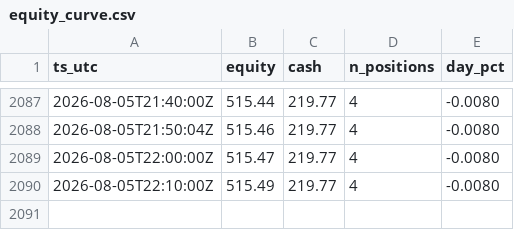
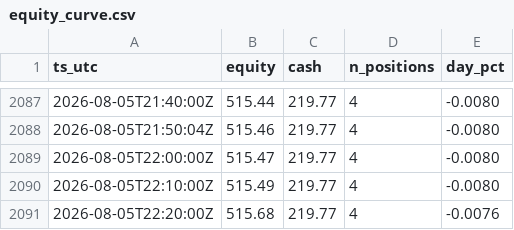
Before and after one commit to JonDipilato/ai-trading-battle, a CSV file: data/scalper/equity_curve.csv, drawn as a sheet; only a part is shown, gaps mark what is left out.

```diff
--- a/data/scalper/equity_curve.csv
+++ b/data/scalper/equity_curve.csv
@@ -2090 +2090,2 @@ ts_utc,equity,cash,n_positions,day_pct
 2026-08-05T22:10:00Z,515.49,219.77,4,-0.0080
+2026-08-05T22:20:00Z,515.68,219.77,4,-0.0076
```
Also changed, not shown: data/scalper/ledger.csv.
